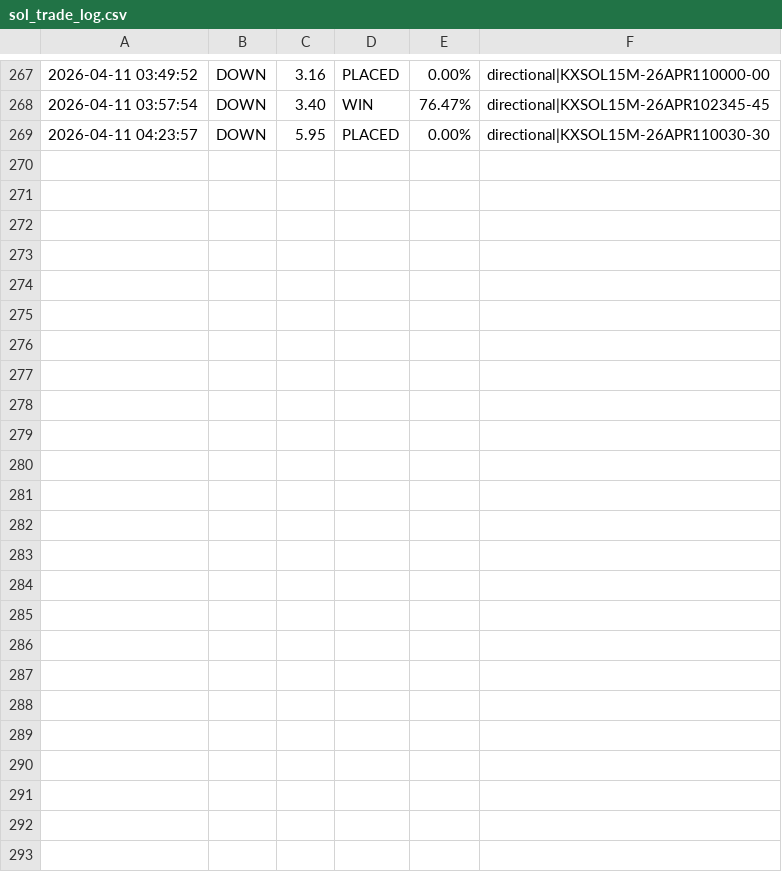
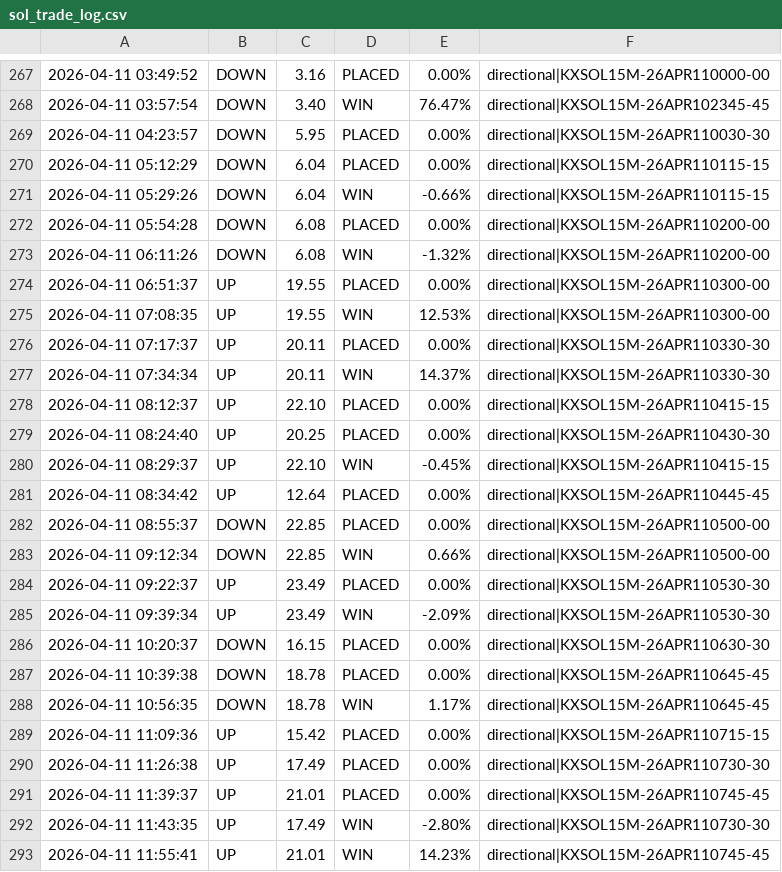
Before and after one commit to KeiserSoze222/Openclaw, a CSV file: sol_trade_log.csv, drawn as a sheet; only a part is shown, gaps mark what is left out; the diff names each change by its address in the sheet, - before the commit and + after, or states it on an @@ line.

```diff
--- a/sol_trade_log.csv
+++ b/sol_trade_log.csv
+row 270: 2026-04-11 05:12:29 | DOWN | 6.04 | PLACED | 0.00% | directional|KXSOL15M-26APR110115-15
+row 271: 2026-04-11 05:29:26 | DOWN | 6.04 | WIN | -0.66% | directional|KXSOL15M-26APR110115-15
+row 272: 2026-04-11 05:54:28 | DOWN | 6.08 | PLACED | 0.00% | directional|KXSOL15M-26APR110200-00
+row 273: 2026-04-11 06:11:26 | DOWN | 6.08 | WIN | -1.32% | directional|KXSOL15M-26APR110200-00
+row 274: 2026-04-11 06:51:37 | UP | 19.55 | PLACED | 0.00% | directional|KXSOL15M-26APR110300-00
+row 275: 2026-04-11 07:08:35 | UP | 19.55 | WIN | 12.53% | directional|KXSOL15M-26APR110300-00
+row 276: 2026-04-11 07:17:37 | UP | 20.11 | PLACED | 0.00% | directional|KXSOL15M-26APR110330-30
+row 277: 2026-04-11 07:34:34 | UP | 20.11 | WIN | 14.37% | directional|KXSOL15M-26APR110330-30
+row 278: 2026-04-11 08:12:37 | UP | 22.10 | PLACED | 0.00% | directional|KXSOL15M-26APR110415-15
+row 279: 2026-04-11 08:24:40 | UP | 20.25 | PLACED | 0.00% | directional|KXSOL15M-26APR110430-30
+row 280: 2026-04-11 08:29:37 | UP | 22.10 | WIN | -0.45% | directional|KXSOL15M-26APR110415-15
+row 281: 2026-04-11 08:34:42 | UP | 12.64 | PLACED | 0.00% | directional|KXSOL15M-26APR110445-45
+row 282: 2026-04-11 08:55:37 | DOWN | 22.85 | PLACED | 0.00% | directional|KXSOL15M-26APR110500-00
+row 283: 2026-04-11 09:12:34 | DOWN | 22.85 | WIN | 0.66% | directional|KXSOL15M-26APR110500-00
+row 284: 2026-04-11 09:22:37 | UP | 23.49 | PLACED | 0.00% | directional|KXSOL15M-26APR110530-30
+row 285: 2026-04-11 09:39:34 | UP | 23.49 | WIN | -2.09% | directional|KXSOL15M-26APR110530-30
+row 286: 2026-04-11 10:20:37 | DOWN | 16.15 | PLACED | 0.00% | directional|KXSOL15M-26APR110630-30
+row 287: 2026-04-11 10:39:38 | DOWN | 18.78 | PLACED | 0.00% | directional|KXSOL15M-26APR110645-45
+row 288: 2026-04-11 10:56:35 | DOWN | 18.78 | WIN | 1.17% | directional|KXSOL15M-26APR110645-45
+row 289: 2026-04-11 11:09:36 | UP | 15.42 | PLACED | 0.00% | directional|KXSOL15M-26APR110715-15
+row 290: 2026-04-11 11:26:38 | UP | 17.49 | PLACED | 0.00% | directional|KXSOL15M-26APR110730-30
+row 291: 2026-04-11 11:39:37 | UP | 21.01 | PLACED | 0.00% | directional|KXSOL15M-26APR110745-45
+row 292: 2026-04-11 11:43:35 | UP | 17.49 | WIN | -2.80% | directional|KXSOL15M-26APR110730-30
+row 293: 2026-04-11 11:55:41 | UP | 21.01 | WIN | 14.23% | directional|KXSOL15M-26APR110745-45
```
Also changed, not shown: eth_trade_log.csv, trade_log.csv, 17 other files.
